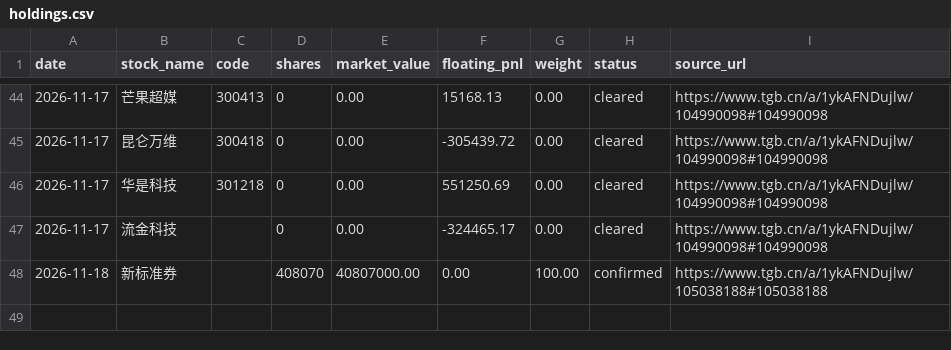
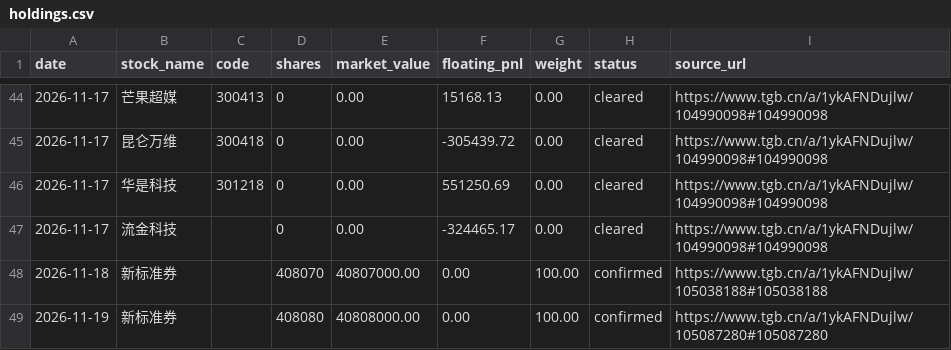
Before and after one commit to dynrw/guhaizeiwang-research, a CSV file: holdings/holdings.csv, drawn as a sheet; only a part is shown, gaps mark what is left out.

Commit message:
2026-11-19 持仓日报（空仓第三日）：无交易，总资产 40,808,964.00（纯逆回购息），新标准券 408,080 张；明日交割单对账清单

```diff
--- a/holdings/holdings.csv
+++ b/holdings/holdings.csv
@@ -48 +48,2 @@ date,stock_name,code,shares,market_value,floating_pnl,weight,status,source_url
 2026-11-18,新标准券,,408070,40807000.00,0.00,100.00,confirmed,https://www.tgb.cn/a/1ykAFNDujlw/105038188#105038188
+2026-11-19,新标准券,,408080,40808000.00,0.00,100.00,confirmed,https://www.tgb.cn/a/1ykAFNDujlw/105087280#105087280
```
Also changed, not shown: data/equity_milestones.csv, 3 other files.
